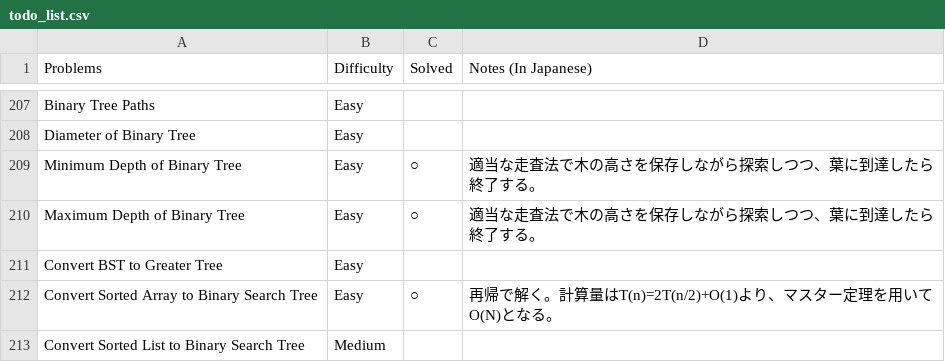
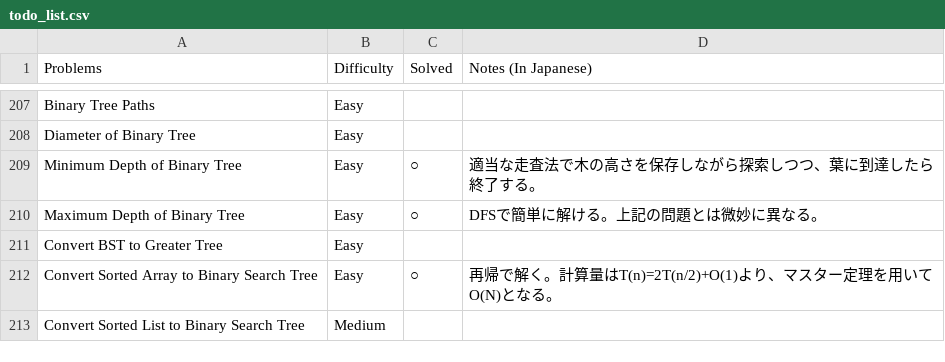
Before and after one commit to sokazaki/leetcode_solutions, a CSV file: todo_list.csv, drawn as a sheet; only a part is shown, gaps mark what is left out.

Commit message:
Update todo_list.csv

```diff
--- a/todo_list.csv
+++ b/todo_list.csv
@@ -209,3 +209,3 @@ Diameter of Binary Tree,Easy,,
 Minimum Depth of Binary Tree,Easy,○,適当な走査法で木の高さを保存しながら探索しつつ、葉に到達したら終了する。
-Maximum Depth of Binary Tree,Easy,○,適当な走査法で木の高さを保存しながら探索しつつ、葉に到達したら終了する。
+Maximum Depth of Binary Tree,Easy,○,DFSで簡単に解ける。上記の問題とは微妙に異なる。
 Convert BST to Greater Tree,Easy,,
```
